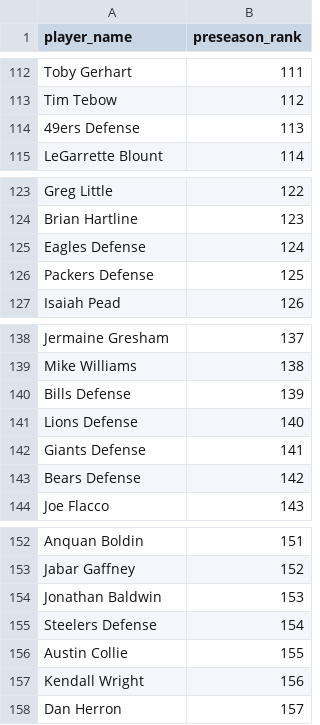
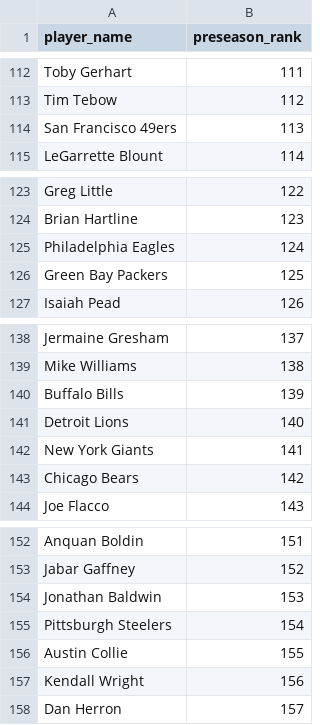
Before and after one commit to brycesenz/fantasy_predictions_2015, a CSV file: lib/historic_data/2012_preseason_rankings.csv, drawn as a sheet; only a part is shown, gaps mark what is left out.

```diff
--- a/lib/historic_data/2012_preseason_rankings.csv
+++ b/lib/historic_data/2012_preseason_rankings.csv
@@ -113,3 +113,3 @@ Toby Gerhart,111
 Tim Tebow,112
-49ers Defense,113
+San Francisco 49ers,113
 LeGarrette Blount,114
@@ -124,4 +124,4 @@ Greg Little,122
 Brian Hartline,123
-Eagles Defense,124
-Packers Defense,125
+Philadelphia Eagles,124
+Green Bay Packers,125
 Isaiah Pead,126
@@ -139,6 +139,6 @@ Jermaine Gresham,137
 Mike Williams,138
-Bills Defense,139
-Lions Defense,140
-Giants Defense,141
-Bears Defense,142
+Buffalo Bills,139
+Detroit Lions,140
+New York Giants,141
+Chicago Bears,142
 Joe Flacco,143
@@ -154,3 +154,3 @@ Jabar Gaffney,152
 Jonathan Baldwin,153
-Steelers Defense,154
+Pittsburgh Steelers,154
 Austin Collie,155
```
Also changed, not shown: lib/historic_data/2011_preseason_rankings.csv, 32 other files.
